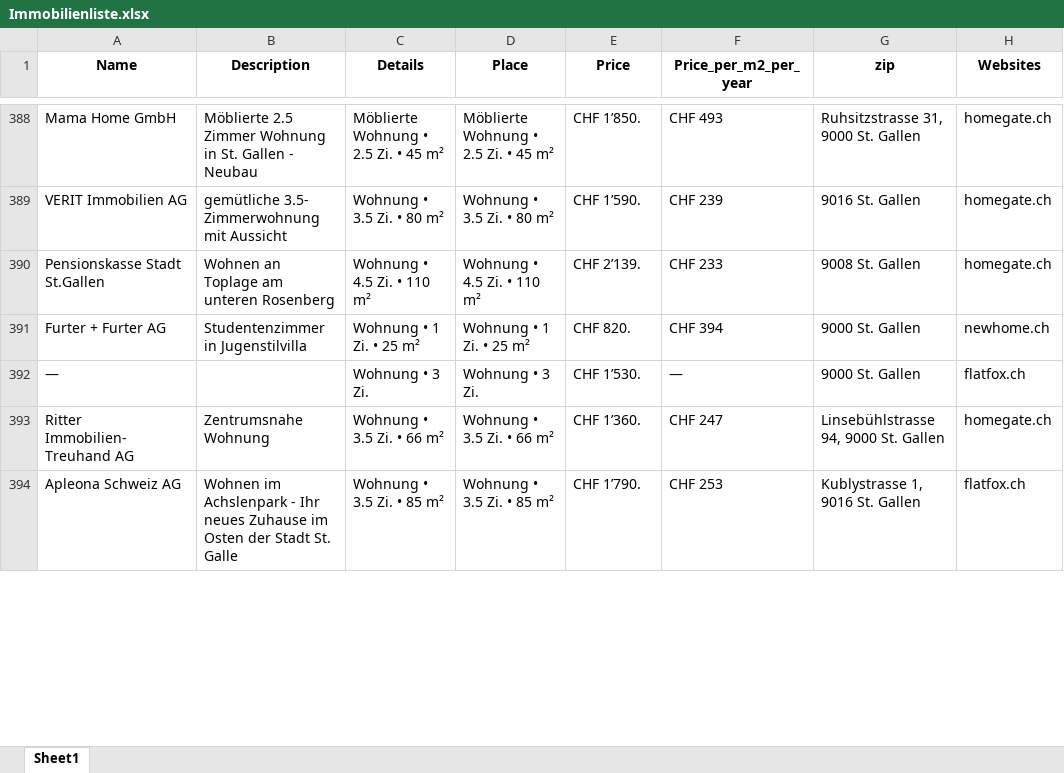
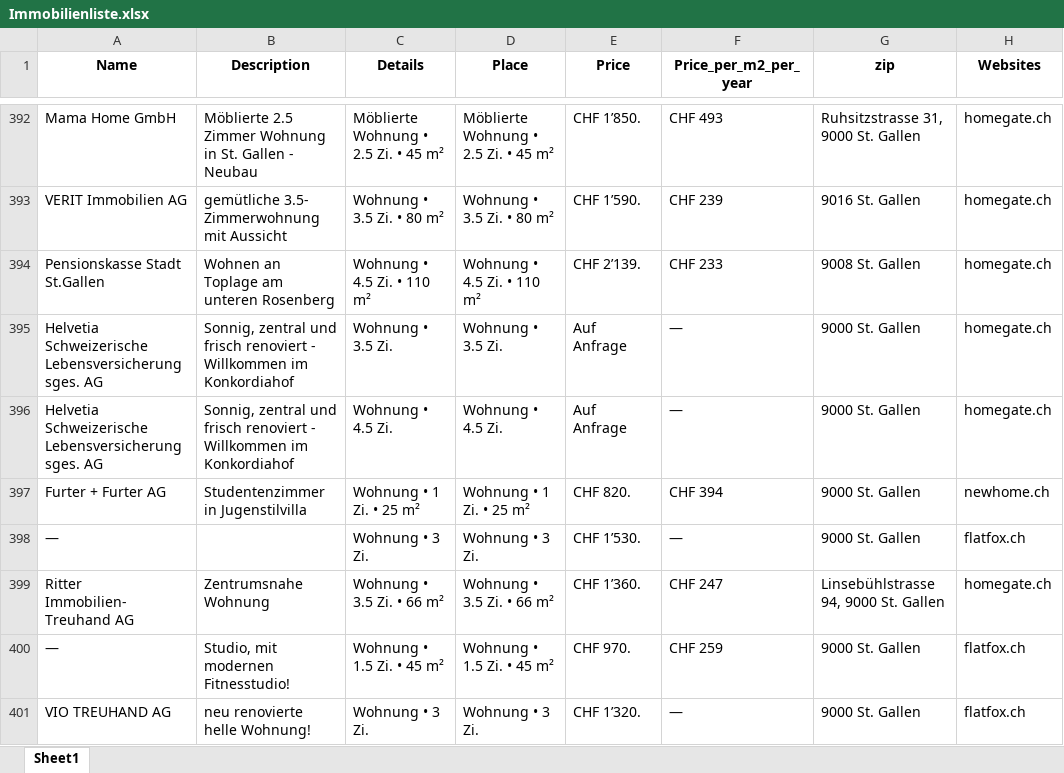
Before and after one commit to lorexzx/CS, an Excel workbook: Immobilienliste.xlsx, sheet Sheet1, drawn as a sheet; only a part is shown, gaps mark what is left out; values as stored, in another font and other column widths than the file's, no borders; removed rows and columns are numbered as before the commit, all else as after; the diff covers the shown part only; the diff names each change by its address in the sheet, - before the commit and + after, or states it on an @@ line.

```diff
--- a/Immobilienliste.xlsx (sheet Sheet1)
+++ b/Immobilienliste.xlsx (sheet Sheet1)
+row 395: Helvetia Schweizerische Lebensversicherungsges. AG | Sonnig, zentral und frisch renoviert - Willkommen im Konkordiahof | Wohnung • 3.5 Zi. | Wohnung • 3.5 Zi. | Auf Anfrage | — | 9000 St. Gallen | homegate.ch
+row 396: Helvetia Schweizerische Lebensversicherungsges. AG | Sonnig, zentral und frisch renoviert - Willkommen im Konkordiahof | Wohnung • 4.5 Zi. | Wohnung • 4.5 Zi. | Auf Anfrage | — | 9000 St. Gallen | homegate.ch
-row 394: Apleona Schweiz AG | Wohnen im Achslenpark - Ihr neues Zuhause im Osten der Stadt St. Galle | Wohnung • 3.5 Zi. • 85 m² | Wohnung • 3.5 Zi. • 85 m² | CHF 1’790. | CHF 253 | Kublystrasse 1, 9016 St. Gallen | flatfox.ch
+row 400: — | Studio, mit modernen Fitnesstudio! | Wohnung • 1.5 Zi. • 45 m² | Wohnung • 1.5 Zi. • 45 m² | CHF 970. | CHF 259 | 9000 St. Gallen | flatfox.ch
+row 401: VIO TREUHAND AG | neu renovierte helle Wohnung! | Wohnung • 3 Zi. | Wohnung • 3 Zi. | CHF 1’320. | — | 9000 St. Gallen | flatfox.ch
```
Also changed, not shown: 48 added rows, 51 removed rows, 1 moved row and 31 edited cells elsewhere in this sheet.
